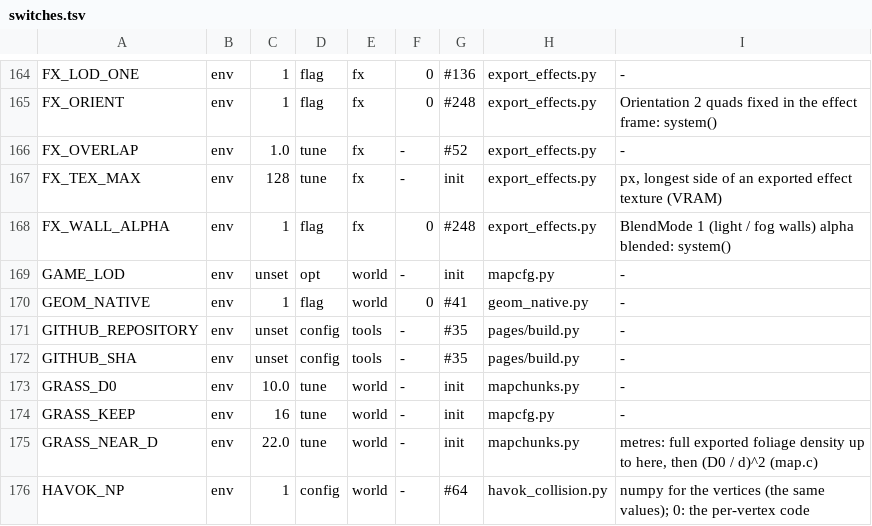
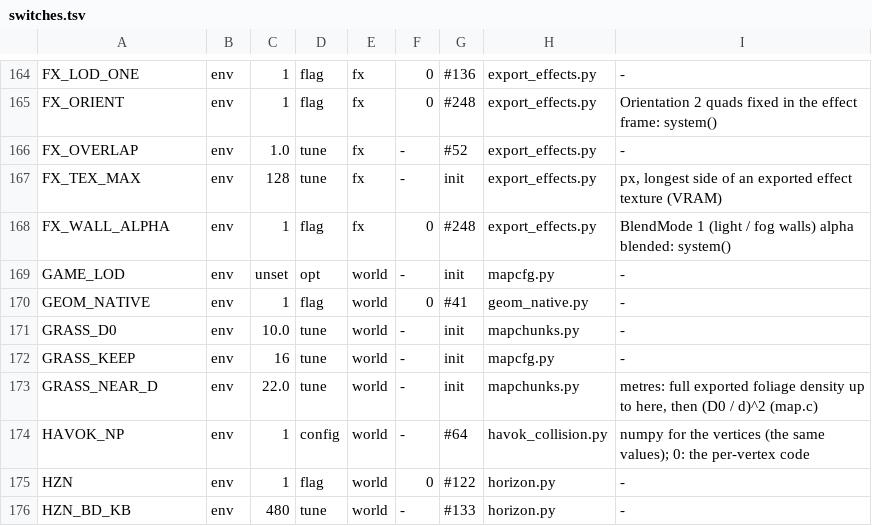
Before and after one commit to nekomancer01/DarkSoulsPS2, a TSV file: tools/switches.tsv, drawn as a sheet; only a part is shown, gaps mark what is left out; the shorter side is filled out with more unchanged rows; the diff names each change by its address in the sheet, - before the commit and + after, or states it on an @@ line.

```diff
--- a/tools/switches.tsv
+++ b/tools/switches.tsv
-row 171: GITHUB_REPOSITORY | env | unset | config | tools | - | #35 | pages/build.py | -
-row 172: GITHUB_SHA | env | unset | config | tools | - | #35 | pages/build.py | -
```
Also changed, not shown: 27 other files.
